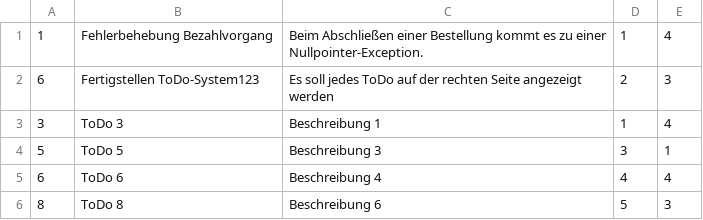
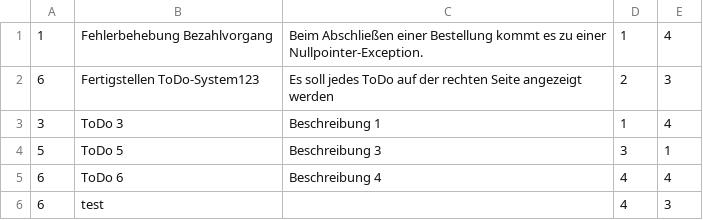
Before and after one commit to cookiieez/3AHITN_TicketSystem, a CSV file: tickets.csv, drawn as a sheet; removed rows and columns are numbered as before the commit, all else as after; the diff names each change by its address in the sheet, - before the commit and + after, or states it on an @@ line.

```diff
--- a/tickets.csv
+++ b/tickets.csv
-row 6: 8 | ToDo 8 | Beschreibung 6 | 5 | 3
+row 6: 6 | test |  | 4 | 3
```
Also changed, not shown: 3 other files.
